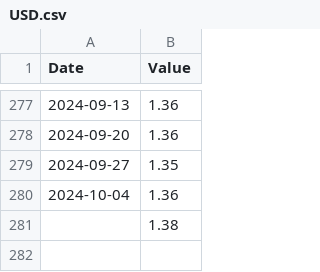
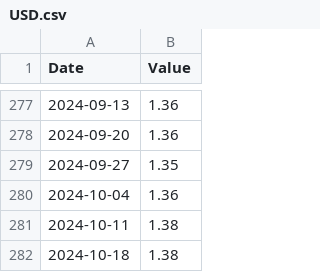
Before and after one commit to FrancisGrignon/invest, a CSV file: src/Web/Invest.MVC/Data/USD.csv, drawn as a sheet; only a part is shown, gaps mark what is left out.

```diff
--- a/src/Web/Invest.MVC/Data/USD.csv
+++ b/src/Web/Invest.MVC/Data/USD.csv
@@ -280,2 +280,3 @@
 2024-10-04;1.36
-	;1.38
+2024-10-11;1.38
+2024-10-18;1.38
```
Also changed, not shown: src/Web/Invest.MVC/Data/COST.csv, src/Web/Invest.MVC/Data/GOOGL.csv, 9 other files.
